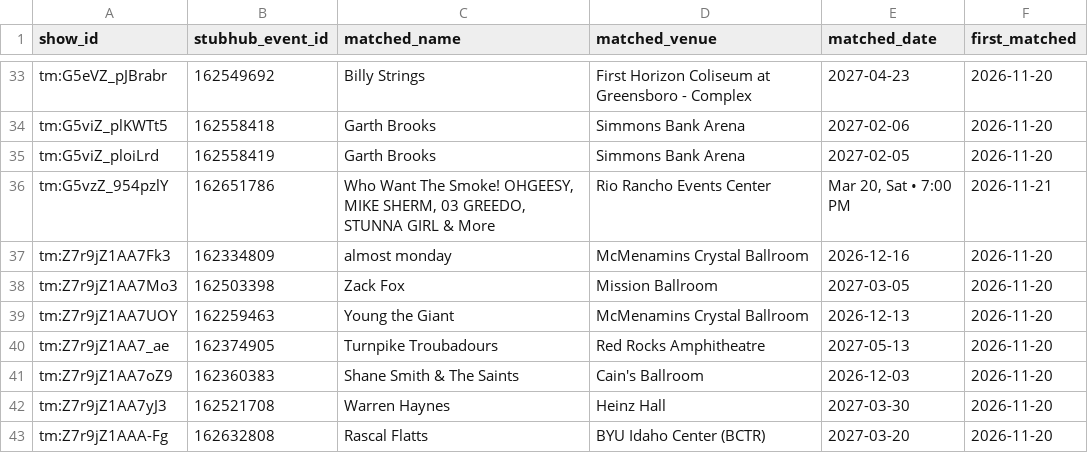
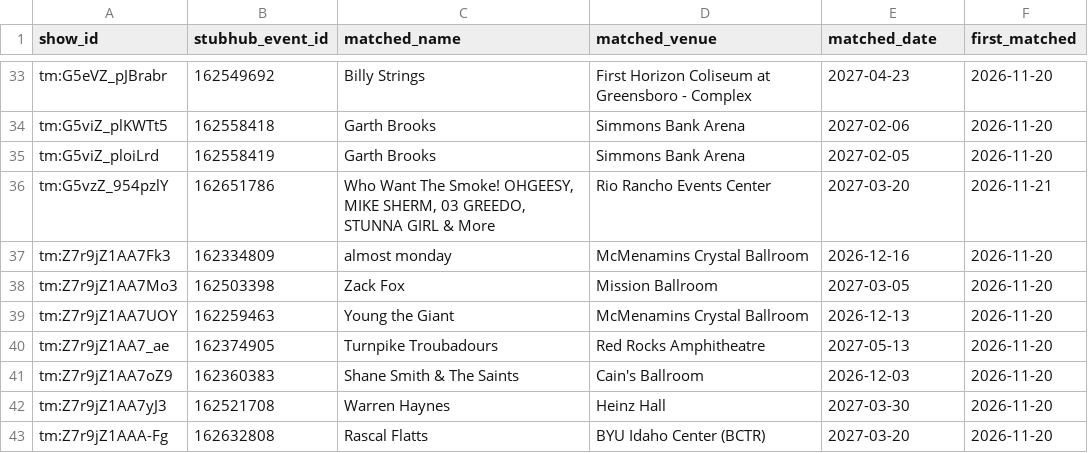
Before and after one commit to abratica/flipit, a CSV file: data/stubhub/ids.csv, drawn as a sheet; only a part is shown, gaps mark what is left out.

```diff
--- a/data/stubhub/ids.csv
+++ b/data/stubhub/ids.csv
@@ -35,3 +35,3 @@ tm:G5viZ_plKWTt5,162558418,Garth Brooks,Simmons Bank Arena,2027-02-06,2026-11-20
 tm:G5viZ_ploiLrd,162558419,Garth Brooks,Simmons Bank Arena,2027-02-05,2026-11-20
-tm:G5vzZ_954pzlY,162651786,"Who Want The Smoke! OHGEESY, MIKE SHERM, 03 GREEDO, STUNNA GIRL & More",Rio Rancho Events Center,"Mar 20, Sat • 7:00 PM",2026-11-21
+tm:G5vzZ_954pzlY,162651786,"Who Want The Smoke! OHGEESY, MIKE SHERM, 03 GREEDO, STUNNA GIRL & More",Rio Rancho Events Center,2027-03-20,2026-11-21
 tm:Z7r9jZ1AA7Fk3,162334809,almost monday,McMenamins Crystal Ballroom,2026-12-16,2026-11-20
```
